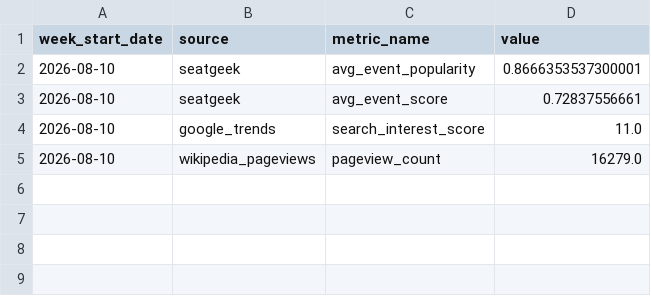
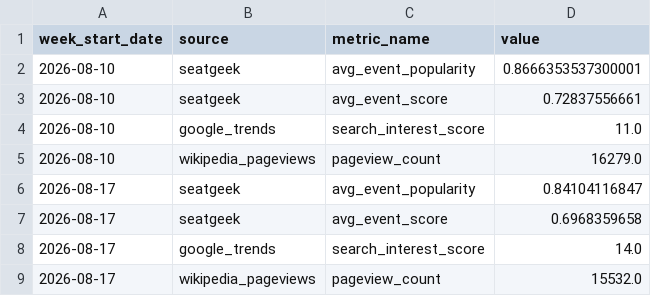
Before and after one commit to vsofelka/Rams_Consumer_Analytics, a CSV file: data_sources/processed/weekly_data.csv, drawn as a sheet.

```diff
--- a/data_sources/processed/weekly_data.csv
+++ b/data_sources/processed/weekly_data.csv
@@ -5 +5,5 @@ week_start_date,source,metric_name,value
 2026-08-10,wikipedia_pageviews,pageview_count,16279.0
+2026-08-17,seatgeek,avg_event_popularity,0.84104116847
+2026-08-17,seatgeek,avg_event_score,0.6968359658
+2026-08-17,google_trends,search_interest_score,14.0
+2026-08-17,wikipedia_pageviews,pageview_count,15532.0
```
